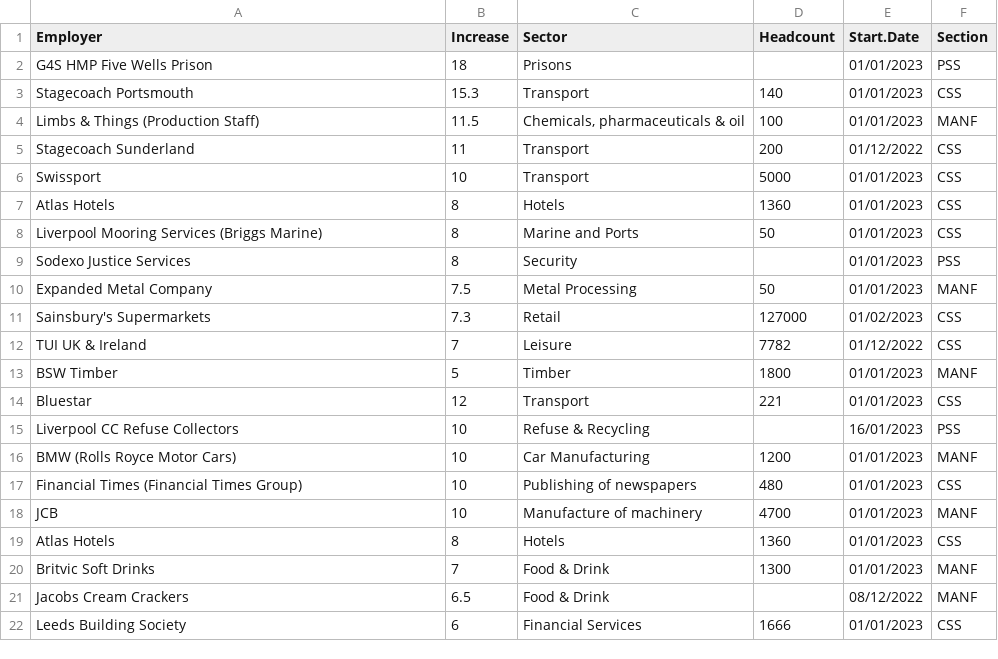
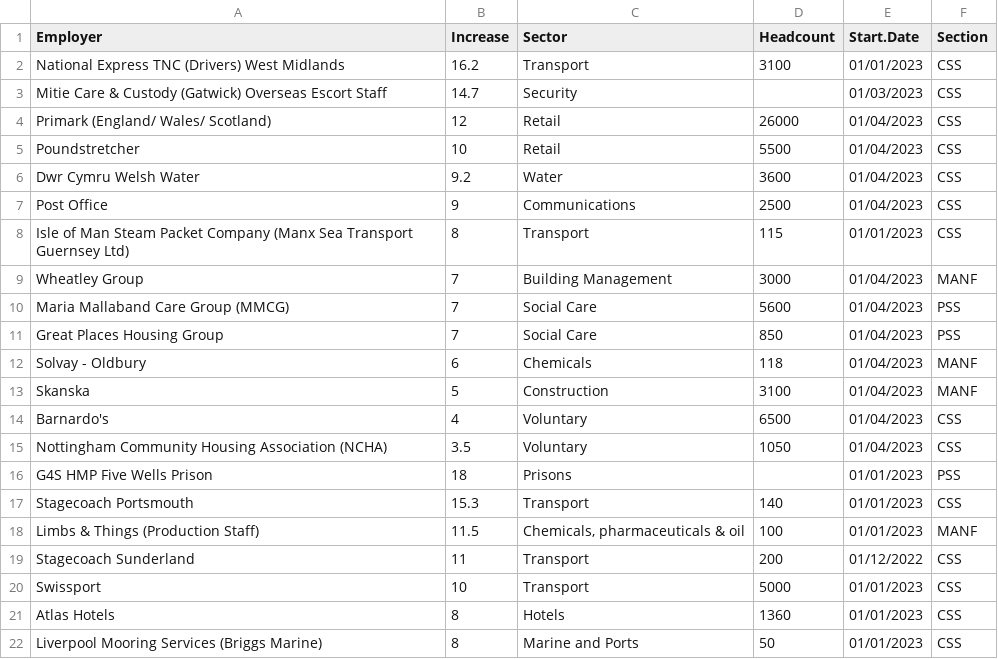
Before and after one commit to GMBresearch/labmarket, a CSV file: MonthlySettlements.csv, drawn as a sheet; only a part is shown; the shorter side is filled out with more unchanged rows.

Commit message:
Update MonthlySettlements.csv

```diff
--- a/MonthlySettlements.csv
+++ b/MonthlySettlements.csv
@@ -1,2 +1,16 @@
 Employer,Increase,Sector,Headcount,Start.Date,Section
+National Express TNC (Drivers) West Midlands,16.2,Transport,3100,01/01/2023,CSS
+Mitie Care & Custody (Gatwick) Overseas Escort Staff,14.7,Security,,01/03/2023,CSS
+Primark (England/ Wales/ Scotland),12,Retail,26000,01/04/2023,CSS
+Poundstretcher,10,Retail,5500,01/04/2023,CSS
+Dwr Cymru Welsh Water,9.2,Water ,3600,01/04/2023,CSS
+Post Office,9,Communications,2500,01/04/2023,CSS
+Isle of Man Steam Packet Company (Manx Sea Transport Guernsey Ltd),8,Transport,115,01/01/2023,CSS
+Wheatley Group,7,Building Management,3000,01/04/2023,MANF
+Maria Mallaband Care Group (MMCG),7,Social Care,5600,01/04/2023,PSS
+Great Places Housing Group,7,Social Care,850,01/04/2023,PSS
+Solvay - Oldbury,6,Chemicals,118,01/04/2023,MANF
+Skanska,5,Construction,3100,01/04/2023,MANF
+Barnardo's,4,Voluntary,6500,01/04/2023,CSS
+Nottingham Community Housing Association (NCHA),3.5,Voluntary,1050,01/04/2023,CSS
 G4S HMP Five Wells Prison,18,Prisons,,01/01/2023,PSS
```
